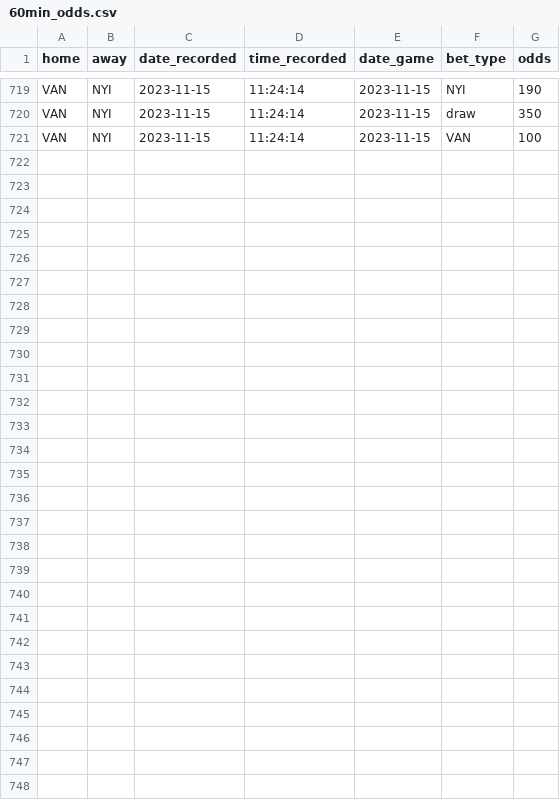
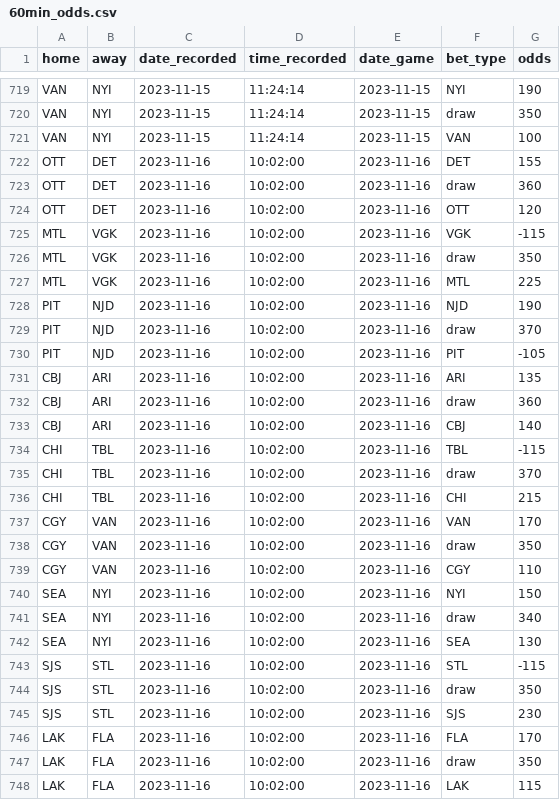
Before and after one commit to michalekb11/NHL-expected-goals, a CSV file: data/daily/odds/60min_odds.csv, drawn as a sheet; only a part is shown, gaps mark what is left out; the diff names each change by its address in the sheet, - before the commit and + after, or states it on an @@ line.

Commit message:
daily scrape

```diff
--- a/data/daily/odds/60min_odds.csv
+++ b/data/daily/odds/60min_odds.csv
+row 722: OTT | DET | 2023-11-16 | 10:02:00 | 2023-11-16 | DET | 155
+row 723: OTT | DET | 2023-11-16 | 10:02:00 | 2023-11-16 | draw | 360
+row 724: OTT | DET | 2023-11-16 | 10:02:00 | 2023-11-16 | OTT | 120
+row 725: MTL | VGK | 2023-11-16 | 10:02:00 | 2023-11-16 | VGK | -115
+row 726: MTL | VGK | 2023-11-16 | 10:02:00 | 2023-11-16 | draw | 350
+row 727: MTL | VGK | 2023-11-16 | 10:02:00 | 2023-11-16 | MTL | 225
+row 728: PIT | NJD | 2023-11-16 | 10:02:00 | 2023-11-16 | NJD | 190
+row 729: PIT | NJD | 2023-11-16 | 10:02:00 | 2023-11-16 | draw | 370
+row 730: PIT | NJD | 2023-11-16 | 10:02:00 | 2023-11-16 | PIT | -105
+row 731: CBJ | ARI | 2023-11-16 | 10:02:00 | 2023-11-16 | ARI | 135
+row 732: CBJ | ARI | 2023-11-16 | 10:02:00 | 2023-11-16 | draw | 360
+row 733: CBJ | ARI | 2023-11-16 | 10:02:00 | 2023-11-16 | CBJ | 140
+row 734: CHI | TBL | 2023-11-16 | 10:02:00 | 2023-11-16 | TBL | -115
+row 735: CHI | TBL | 2023-11-16 | 10:02:00 | 2023-11-16 | draw | 370
+row 736: CHI | TBL | 2023-11-16 | 10:02:00 | 2023-11-16 | CHI | 215
+row 737: CGY | VAN | 2023-11-16 | 10:02:00 | 2023-11-16 | VAN | 170
+row 738: CGY | VAN | 2023-11-16 | 10:02:00 | 2023-11-16 | draw | 350
+row 739: CGY | VAN | 2023-11-16 | 10:02:00 | 2023-11-16 | CGY | 110
+row 740: SEA | NYI | 2023-11-16 | 10:02:00 | 2023-11-16 | NYI | 150
+row 741: SEA | NYI | 2023-11-16 | 10:02:00 | 2023-11-16 | draw | 340
+row 742: SEA | NYI | 2023-11-16 | 10:02:00 | 2023-11-16 | SEA | 130
+row 743: SJS | STL | 2023-11-16 | 10:02:00 | 2023-11-16 | STL | -115
+row 744: SJS | STL | 2023-11-16 | 10:02:00 | 2023-11-16 | draw | 350
+row 745: SJS | STL | 2023-11-16 | 10:02:00 | 2023-11-16 | SJS | 230
+row 746: LAK | FLA | 2023-11-16 | 10:02:00 | 2023-11-16 | FLA | 170
+row 747: LAK | FLA | 2023-11-16 | 10:02:00 | 2023-11-16 | draw | 350
+row 748: LAK | FLA | 2023-11-16 | 10:02:00 | 2023-11-16 | LAK | 115
```
Also changed, not shown: data/daily/DF_projected_goalies.csv, data/daily/odds/ml_odds.csv, 5 other files.
